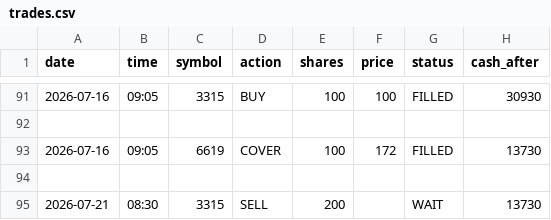
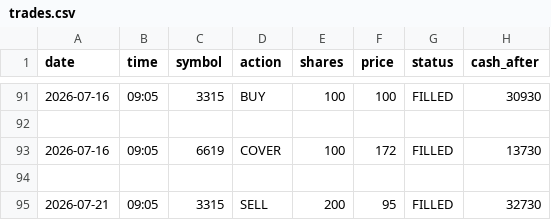
Before and after one commit to dmkn013/kabu, a CSV file: data/runs/run_001/trades.csv, drawn as a sheet; only a part is shown, gaps mark what is left out.

```diff
--- a/data/runs/run_001/trades.csv
+++ b/data/runs/run_001/trades.csv
@@ -94,2 +94,2 @@ date,time,symbol,action,shares,price,status,cash_after
 
-2026-07-21,08:30,3315,SELL,200,,WAIT,13730
+2026-07-21,09:05,3315,SELL,200,95,FILLED,32730
```
Also changed, not shown: data/runs/run_001/daily_summary.csv, data/runs/run_002/daily_summary.csv, 13 other files.
